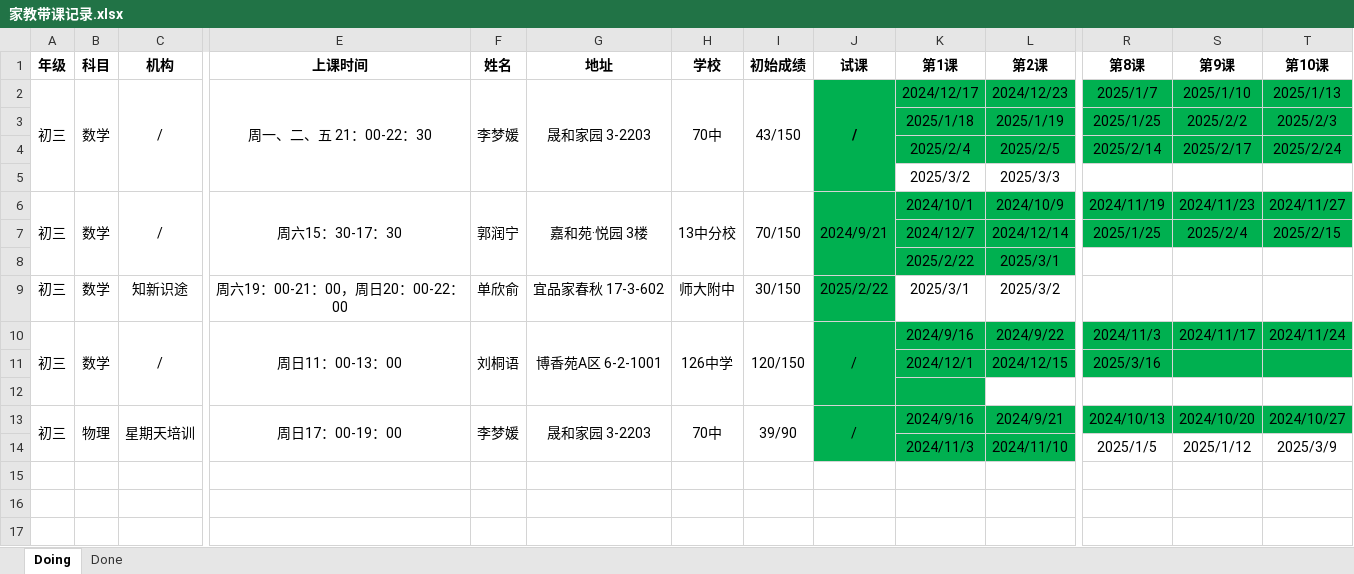
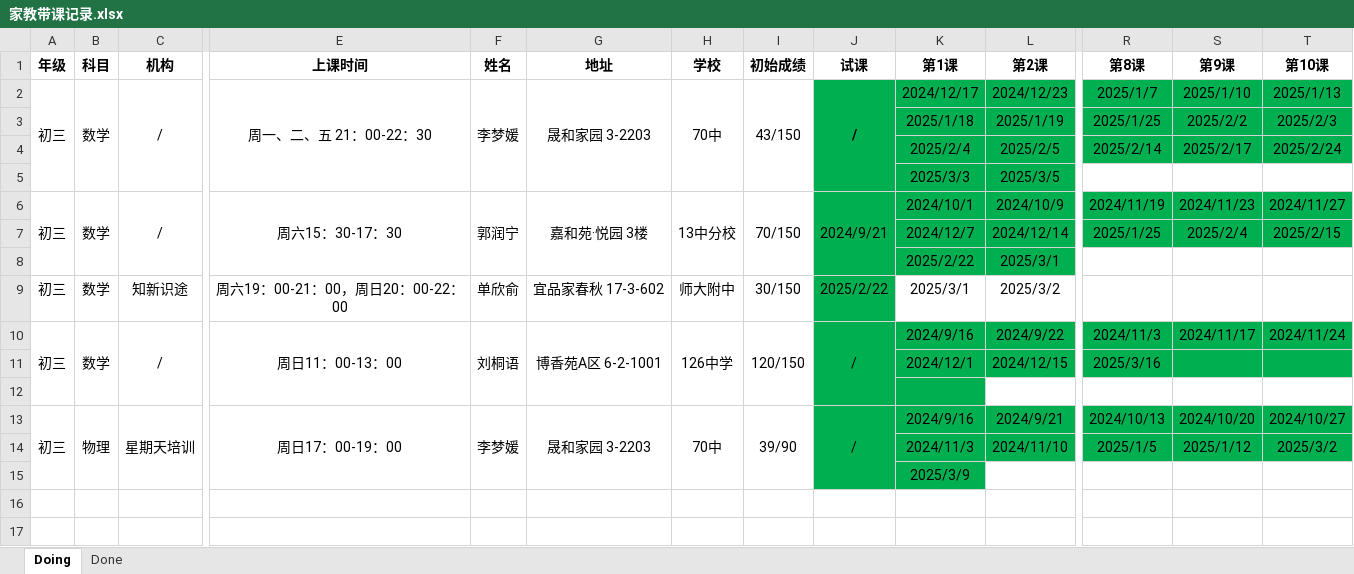
Before and after one commit to think2times/Fastrack, an Excel workbook: Sideline/家教带课记录.xlsx, sheet Doing, drawn as a sheet; only a part is shown, gaps mark what is left out; values as stored, in another font and other column widths than the file's, no borders; removed rows and columns are numbered as before the commit, all else as after; rows hold the shown columns only; the diff names each change by its address in the sheet, - before the commit and + after, or states it on an @@ line.

Commit message:
update tutor records

```diff
--- a/Sideline/家教带课记录.xlsx (sheet Doing)
+++ b/Sideline/家教带课记录.xlsx (sheet Doing)
-row 5:  |  |  |  |  |  |  |  |  | 2025/3/2 | 2025/3/3
+row 5:  |  |  |  |  |  |  |  |  | 2025/3/3 | 2025/3/5
-A13:A14 merged
+A13:A15 merged
-B13:B14 merged
+B13:B15 merged
-C13:C14 merged
+C13:C15 merged
-E13:E14 merged
+E13:E15 merged
-F13:F14 merged
+F13:F15 merged
-G13:G14 merged
+G13:G15 merged
-H13:H14 merged
+H13:H15 merged
-I13:I14 merged
+I13:I15 merged
-J13:J14 merged
+J13:J15 merged
-R14:T14 fill: none
+R14:T14 fill: #00B050
-T14 (第10课): 2025/3/9
+T14 (第10课): 2025/3/2
-J15:K15 fill: none
+J15:K15 fill: #00B050
-K15 (第1课): (empty)
+K15 (第1课): 2025/3/9
```
